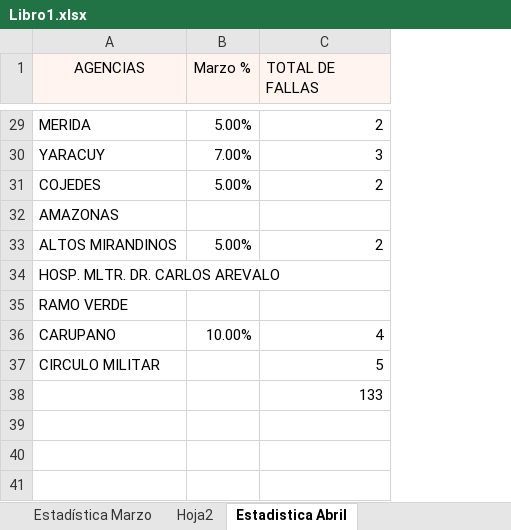
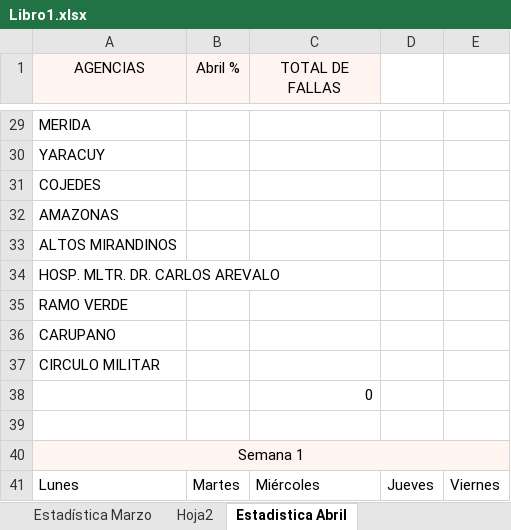
Before and after one commit to zairelyshdz/caidas_agencias_banfanb, an Excel workbook: Libro1.xlsx, sheet Estadistica Abril, drawn as a sheet; only a part is shown, gaps mark what is left out; values as stored, in another font and other column widths than the file's, no borders; removed rows and columns are numbered as before the commit, all else as after; the diff covers the shown part only; the diff names each change by its address in the sheet, - before the commit and + after, or states it on an @@ line.

```diff
--- a/Libro1.xlsx (sheet Estadistica Abril)
+++ b/Libro1.xlsx (sheet Estadistica Abril)
-column B (Marzo %), rows 29-36: 5.00% | 7.00% | 5.00% |  | 5.00% |  |  | 10.00%
+column B (Abril %), empty
+column D, empty
+column E, empty
-C1 alignment: left
+C1 alignment: center
-C29 (TOTAL DE FALLAS): 2
+C29 (TOTAL DE FALLAS): (empty)
-C30 (TOTAL DE FALLAS): 3
+C30 (TOTAL DE FALLAS): (empty)
-C31 (TOTAL DE FALLAS): 2
+C31 (TOTAL DE FALLAS): (empty)
-C33 (TOTAL DE FALLAS): 2
+C33 (TOTAL DE FALLAS): (empty)
-C36 (TOTAL DE FALLAS): 4
+C36 (TOTAL DE FALLAS): (empty)
-C37 (TOTAL DE FALLAS): 5
+C37 (TOTAL DE FALLAS): (empty)
-C38 (TOTAL DE FALLAS): 133
+C38 (TOTAL DE FALLAS): 0
+row 39: (empty)
+row 40: Semana 1
+row 41: Lunes | Martes | Miércoles | Jueves | Viernes
```
Also changed, not shown: 18 edited cells elsewhere in this sheet, sheet Hoja2, formulas that keep their value, charts or pictures, 3 other files.
